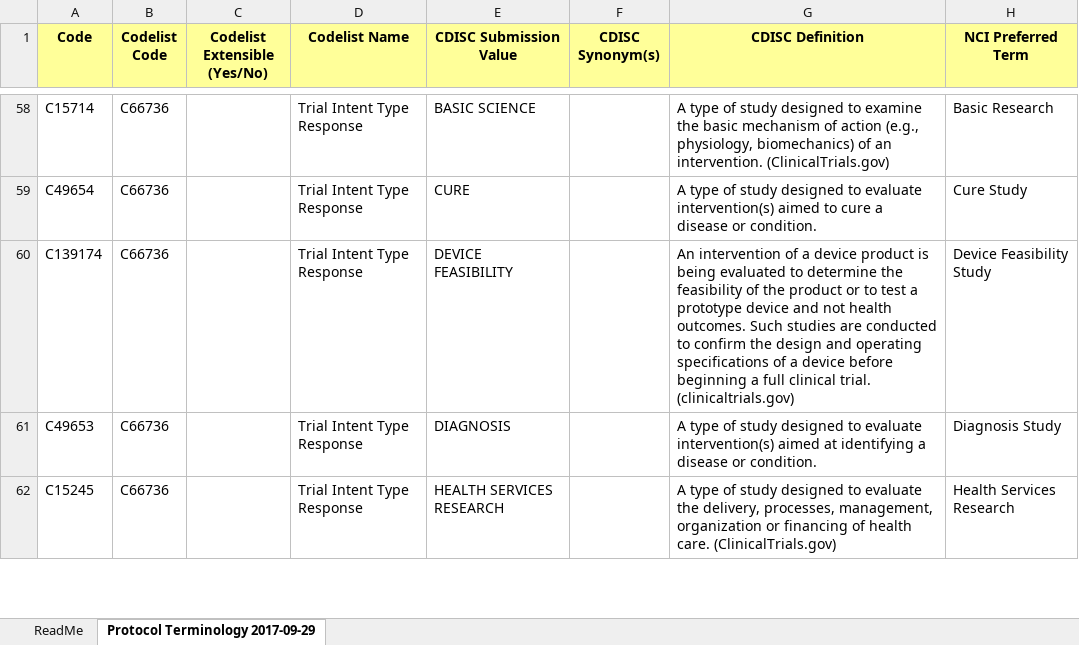
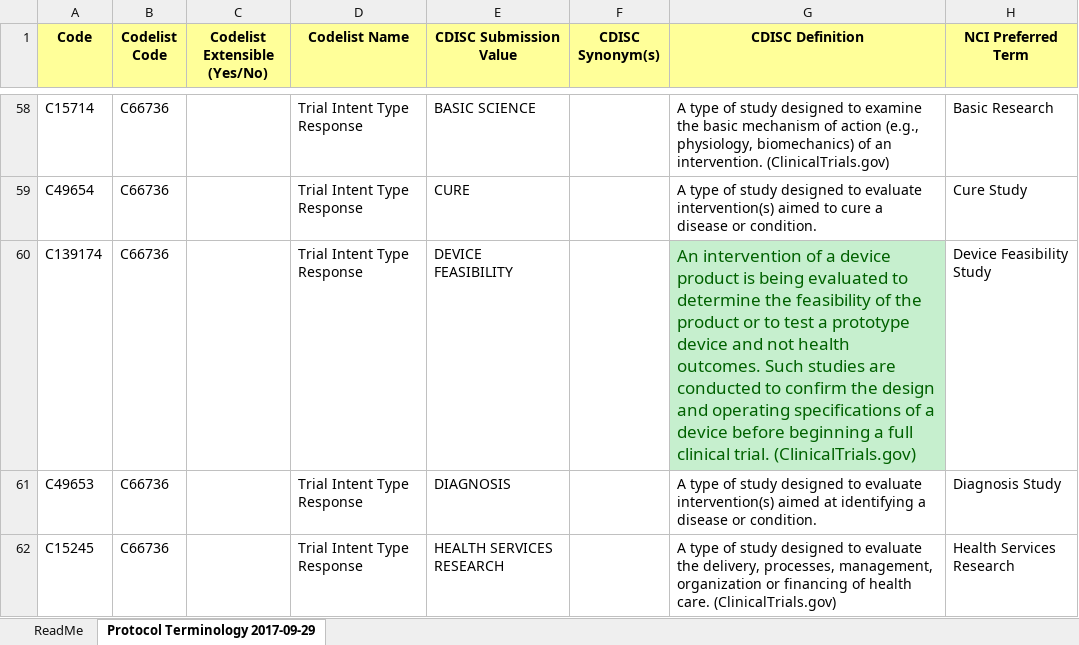
Before and after one commit to a3informatics/Glandon, an Excel workbook: db/load/cdisc/ct/protocol/Protocol Terminology 2017-09-29.xlsx, sheet Protocol Terminology 2017-09-29, drawn as a sheet; only a part is shown, gaps mark what is left out; values as stored, in another font and other column widths than the file's, no borders; the diff names each change by its address in the sheet, - before the commit and + after, or states it on an @@ line.

```diff
--- a/db/load/cdisc/ct/protocol/Protocol Terminology 2017-09-29.xlsx (sheet Protocol Terminology 2017-09-29)
+++ b/db/load/cdisc/ct/protocol/Protocol Terminology 2017-09-29.xlsx (sheet Protocol Terminology 2017-09-29)
-G60 (CDISC Definition): …clinical trial. (clinicaltrials.gov)
+G60 (CDISC Definition): …clinical trial. (ClinicalTrials.gov)
@@ G60 fill: none → #C6EFCE, text colour: black → #006100, text size: larger @@
```
Also changed, not shown: db/load/cdisc/ct/manifest/manifest.xlsx, 1 other file.
